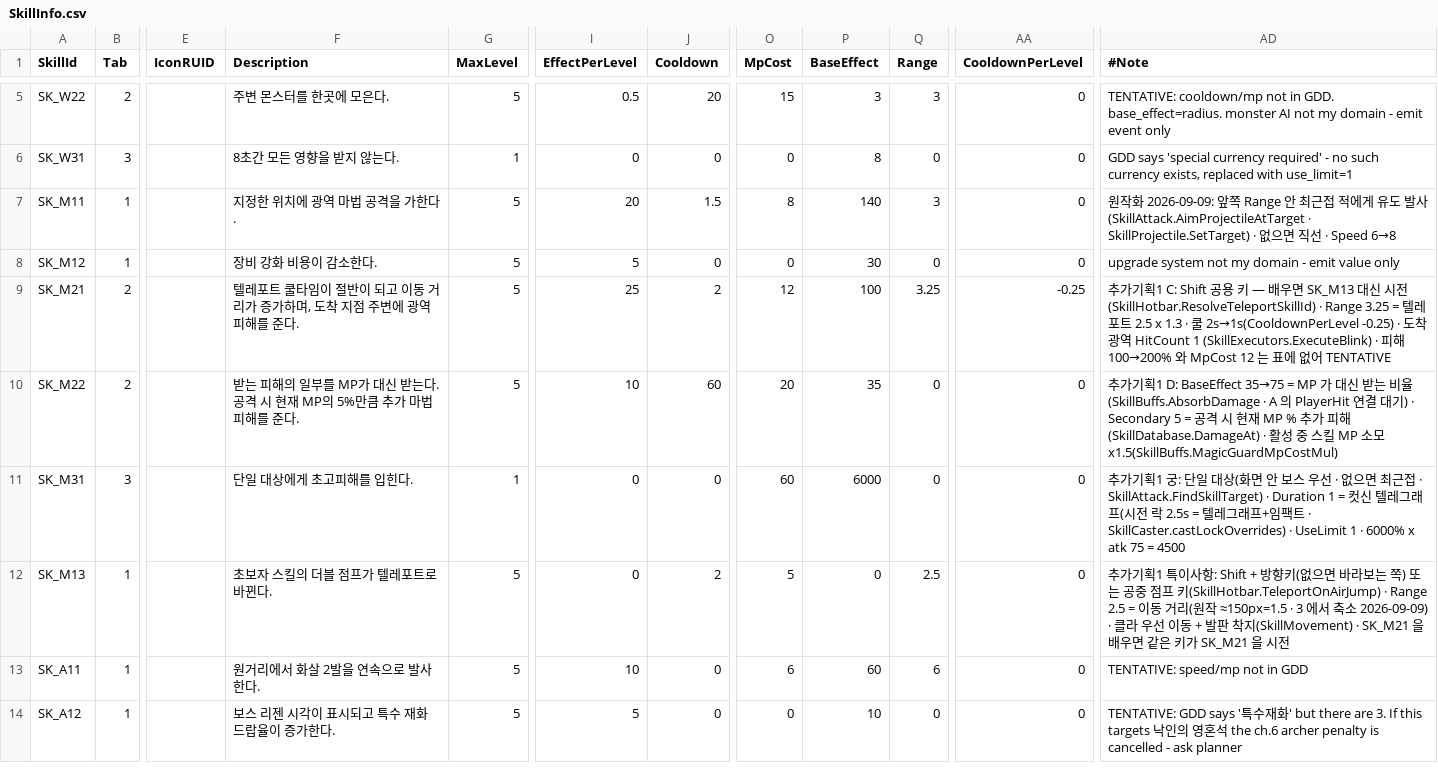
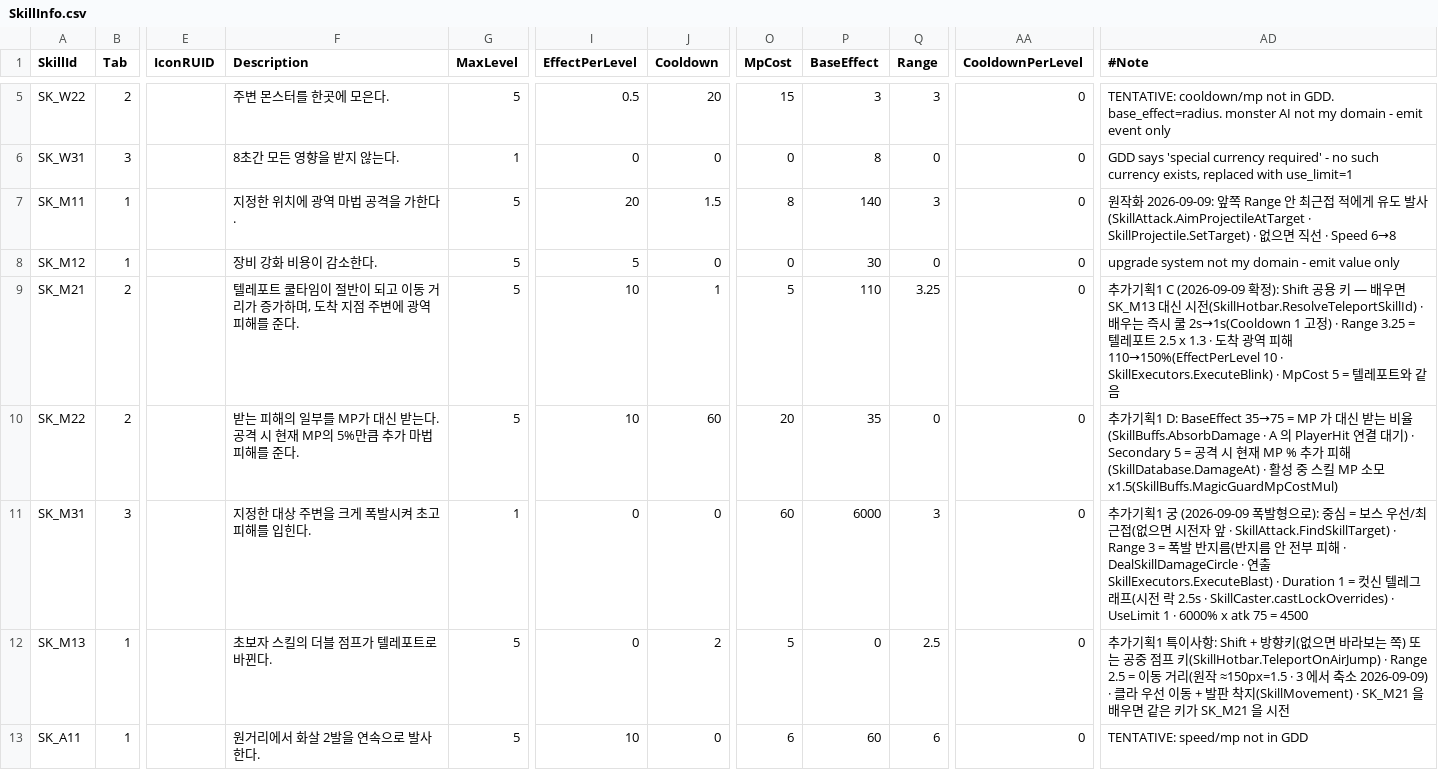
Before and after one commit to alsrn5172/villagedefense, a CSV file: RootDesk/MyDesk/SkillInfo.csv, drawn as a sheet; only a part is shown, gaps mark what is left out; the shorter side is filled out with more unchanged rows; the diff names each change by its address in the sheet, - before the commit and + after, or states it on an @@ line.

```diff
--- a/RootDesk/MyDesk/SkillInfo.csv
+++ b/RootDesk/MyDesk/SkillInfo.csv
-I9 (EffectPerLevel): 25
+I9 (EffectPerLevel): 10
-J9 (Cooldown): 2
+J9 (Cooldown): 1
-O9 (MpCost): 12
+O9 (MpCost): 5
-P9 (BaseEffect): 100
+P9 (BaseEffect): 110
-AA9 (CooldownPerLevel): -0.25
+AA9 (CooldownPerLevel): 0
-AD9 (#Note): …획1 C: Shift 공용 키 — 배우면 SK_M13 대신 시전(SkillHotbar.ResolveTeleportSkillId) · Range 3.25 = 텔레포트 2.5 x 1.3 · 쿨 2s→1s(CooldownPerLevel -0.25) · 도착 광역 HitCount 1 (SkillExecutors.ExecuteBlink) · 피해 100→200% 와 MpCost 12 는 표에 없어 TENTATIVE
+AD9 (#Note): …획1 C (2026-09-09 확정): Shift 공용 키 — 배우면 SK_M13 대신 시전(SkillHotbar.ResolveTeleportSkillId) · 배우는 즉시 쿨 2s→1s(Cooldown 1 고정) · Range 3.25 = 텔레포트 2.5 x 1.3 · 도착 광역 피해 110→150%(EffectPerLevel 10 · SkillExecutors.ExecuteBlink) · MpCost 5 = 텔레포트와 같음
-F11 (Description): 단일 대상에게 초고피해를 입힌다.
+F11 (Description): 지정한 대상 주변을 크게 폭발시켜 초고피해를 입힌다.
-Q11 (Range): 0
+Q11 (Range): 3
-AD11 (#Note): …기획1 궁: 단일 대상(화면 안 보스 우선 · 없으면 최근접 · SkillAttack.FindSkillTarget) · Duration 1 = 컷신 텔레그래프(시전 락 2.5s = 텔레그래프+임팩트 · SkillCaster.castLockOverrides) · UseLimit…
+AD11 (#Note): …기획1 궁 (2026-09-09 폭발형으로): 중심 = 보스 우선/최근접(없으면 시전자 앞 · SkillAttack.FindSkillTarget) · Range 3 = 폭발 반지름(반지름 안 전부 피해 · DealSkillDamageCircle · 연출 SkillExecutors.ExecuteBlast) · Duration 1 = 컷신 텔레그래프(시전 락 2.5s · SkillCaster.castLockOverrides) · UseLimit…
```
Also changed, not shown: 4 other files.
